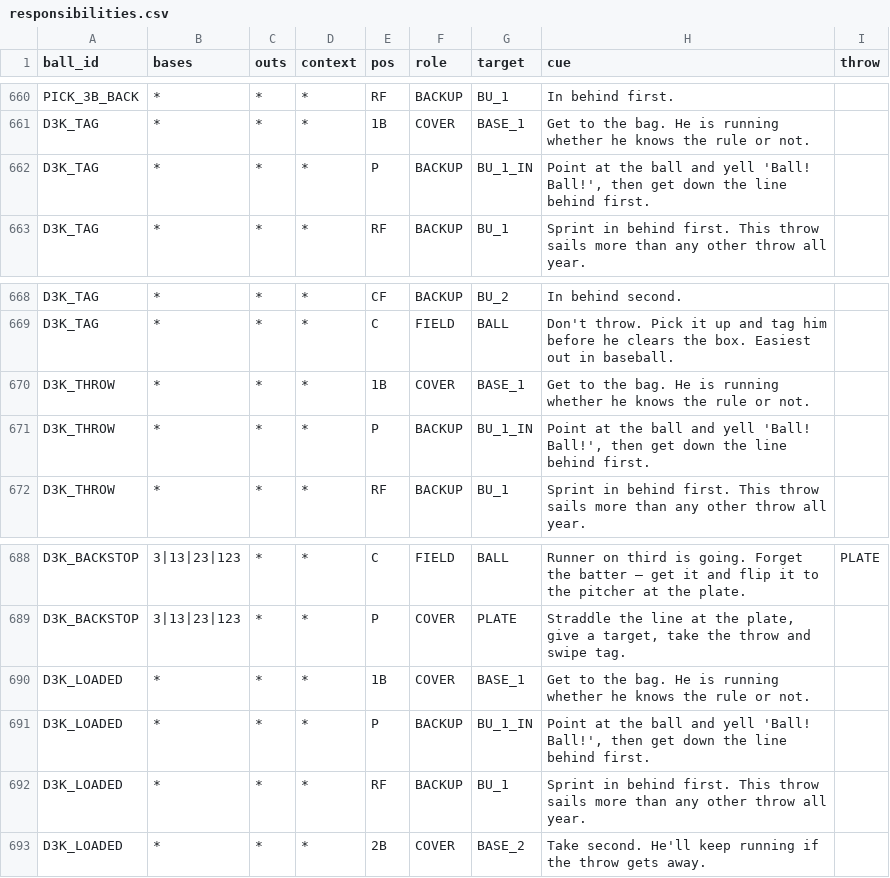
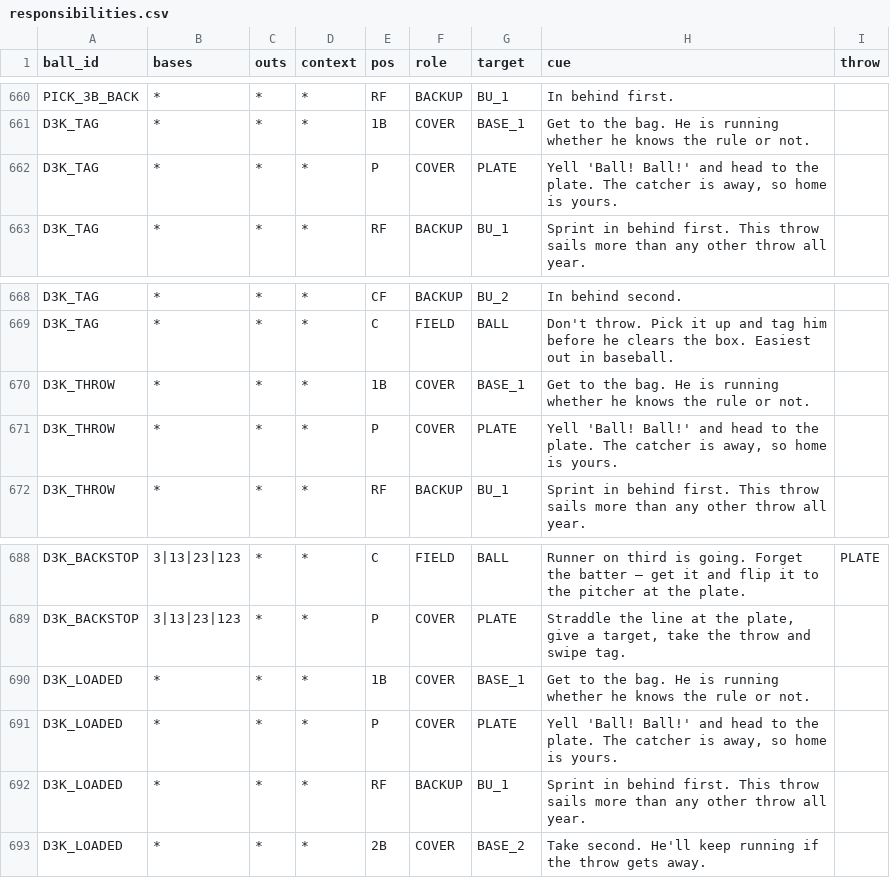
Before and after one commit to natesteele888/lybs-ballclub, a CSV file: data/responsibilities.csv, drawn as a sheet; only a part is shown, gaps mark what is left out.

```diff
--- a/data/responsibilities.csv
+++ b/data/responsibilities.csv
@@ -661,3 +661,3 @@ PICK_3B_BACK,*,*,*,RF,BACKUP,BU_1,In behind first.,
 D3K_TAG,*,*,*,1B,COVER,BASE_1,Get to the bag. He is running whether he knows the rule or not.,
-D3K_TAG,*,*,*,P,BACKUP,BU_1_IN,"Point at the ball and yell 'Ball! Ball!', then get down the line behind first.",
+D3K_TAG,*,*,*,P,COVER,PLATE,"Yell 'Ball! Ball!' and head to the plate. The catcher is away, so home is yours.",
 D3K_TAG,*,*,*,RF,BACKUP,BU_1,Sprint in behind first. This throw sails more than any other throw all year.,
@@ -670,3 +670,3 @@ D3K_TAG,*,*,*,C,FIELD,BALL,Don't throw. Pick it up and tag him before he clears
 D3K_THROW,*,*,*,1B,COVER,BASE_1,Get to the bag. He is running whether he knows the rule or not.,
-D3K_THROW,*,*,*,P,BACKUP,BU_1_IN,"Point at the ball and yell 'Ball! Ball!', then get down the line behind first.",
+D3K_THROW,*,*,*,P,COVER,PLATE,"Yell 'Ball! Ball!' and head to the plate. The catcher is away, so home is yours.",
 D3K_THROW,*,*,*,RF,BACKUP,BU_1,Sprint in behind first. This throw sails more than any other throw all year.,
@@ -690,3 +690,3 @@ D3K_BACKSTOP,3|13|23|123,*,*,P,COVER,PLATE,"Straddle the line at the plate, give
 D3K_LOADED,*,*,*,1B,COVER,BASE_1,Get to the bag. He is running whether he knows the rule or not.,
-D3K_LOADED,*,*,*,P,BACKUP,BU_1_IN,"Point at the ball and yell 'Ball! Ball!', then get down the line behind first.",
+D3K_LOADED,*,*,*,P,COVER,PLATE,"Yell 'Ball! Ball!' and head to the plate. The catcher is away, so home is yours.",
 D3K_LOADED,*,*,*,RF,BACKUP,BU_1,Sprint in behind first. This throw sails more than any other throw all year.,
```
Also changed, not shown: data/situations.csv, 5 other files.
